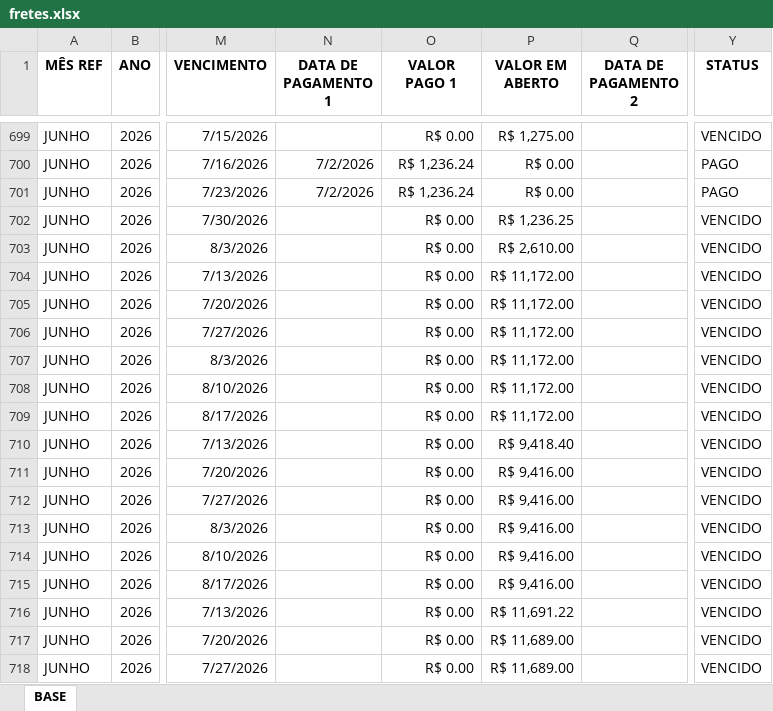
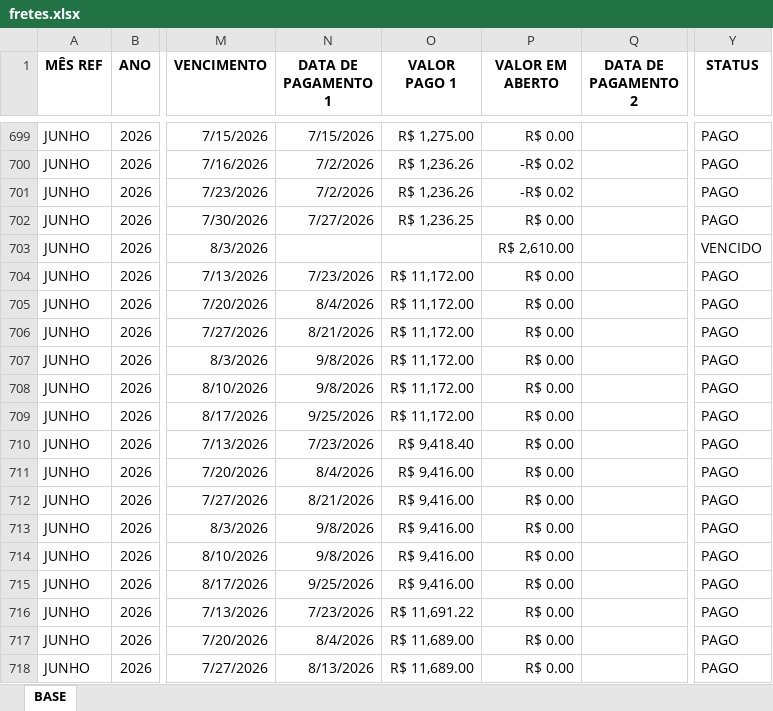
Before and after one commit to smartgroupanalytics/Dashboard-Smart-Group-Analytics, an Excel workbook: modulos/financeiro/data/fretes.xlsx, sheet BASE, drawn as a sheet; only a part is shown, gaps mark what is left out; values as stored, in another font and other column widths than the file's, no borders; conditional formats and table styles not drawn; the diff covers the shown part only; the diff names each change by its address in the sheet, - before the commit and + after, or states it on an @@ line.

Commit message:
Automação: atualizar base Fretes

```diff
--- a/modulos/financeiro/data/fretes.xlsx (sheet BASE)
+++ b/modulos/financeiro/data/fretes.xlsx (sheet BASE)
-N699 (DATA DE PAGAMENTO 1): (empty)
+N699 (DATA DE PAGAMENTO 1): 7/15/2026
-O699 (VALOR PAGO 1): R$ 0.00
+O699 (VALOR PAGO 1): R$ 1,275.00
-P699 (VALOR EM ABERTO): R$ 1,275.00
+P699 (VALOR EM ABERTO): R$ 0.00
-Y699 (STATUS): VENCIDO
+Y699 (STATUS): PAGO
-O700:O701 (VALOR PAGO 1): R$ 1,236.24
+O700:O701 (VALOR PAGO 1): R$ 1,236.26
-P700:P701 (VALOR EM ABERTO): R$ 0.00
+P700:P701 (VALOR EM ABERTO): -R$ 0.02
-N702 (DATA DE PAGAMENTO 1): (empty)
+N702 (DATA DE PAGAMENTO 1): 7/27/2026
-O702 (VALOR PAGO 1): R$ 0.00
+O702 (VALOR PAGO 1): R$ 1,236.25
-P702 (VALOR EM ABERTO): R$ 1,236.25
+P702 (VALOR EM ABERTO): R$ 0.00
-Y702 (STATUS): VENCIDO
+Y702 (STATUS): PAGO
-O703 (VALOR PAGO 1): R$ 0.00
+O703 (VALOR PAGO 1): (empty)
-N704 (DATA DE PAGAMENTO 1): (empty)
+N704 (DATA DE PAGAMENTO 1): 7/23/2026
-O704:O709 (VALOR PAGO 1): R$ 0.00
+O704:O709 (VALOR PAGO 1): R$ 11,172.00
-P704:P709 (VALOR EM ABERTO): R$ 11,172.00
+P704:P709 (VALOR EM ABERTO): R$ 0.00
-Y704:Y718 (STATUS): VENCIDO
+Y704:Y718 (STATUS): PAGO
-N705 (DATA DE PAGAMENTO 1): (empty)
+N705 (DATA DE PAGAMENTO 1): 8/4/2026
-N706 (DATA DE PAGAMENTO 1): (empty)
+N706 (DATA DE PAGAMENTO 1): 8/21/2026
-N707:N708 (DATA DE PAGAMENTO 1): (empty)
+N707:N708 (DATA DE PAGAMENTO 1): 9/8/2026
-N709 (DATA DE PAGAMENTO 1): (empty)
+N709 (DATA DE PAGAMENTO 1): 9/25/2026
-N710 (DATA DE PAGAMENTO 1): (empty)
+N710 (DATA DE PAGAMENTO 1): 7/23/2026
-O710 (VALOR PAGO 1): R$ 0.00
+O710 (VALOR PAGO 1): R$ 9,418.40
-P710 (VALOR EM ABERTO): R$ 9,418.40
+P710 (VALOR EM ABERTO): R$ 0.00
-N711 (DATA DE PAGAMENTO 1): (empty)
+N711 (DATA DE PAGAMENTO 1): 8/4/2026
-O711:O715 (VALOR PAGO 1): R$ 0.00
+O711:O715 (VALOR PAGO 1): R$ 9,416.00
-P711:P715 (VALOR EM ABERTO): R$ 9,416.00
+P711:P715 (VALOR EM ABERTO): R$ 0.00
-N712 (DATA DE PAGAMENTO 1): (empty)
+N712 (DATA DE PAGAMENTO 1): 8/21/2026
-N713:N714 (DATA DE PAGAMENTO 1): (empty)
+N713:N714 (DATA DE PAGAMENTO 1): 9/8/2026
-N715 (DATA DE PAGAMENTO 1): (empty)
+N715 (DATA DE PAGAMENTO 1): 9/25/2026
-N716 (DATA DE PAGAMENTO 1): (empty)
+N716 (DATA DE PAGAMENTO 1): 7/23/2026
-O716 (VALOR PAGO 1): R$ 0.00
+O716 (VALOR PAGO 1): R$ 11,691.22
-P716 (VALOR EM ABERTO): R$ 11,691.22
+P716 (VALOR EM ABERTO): R$ 0.00
-N717 (DATA DE PAGAMENTO 1): (empty)
+N717 (DATA DE PAGAMENTO 1): 8/4/2026
-O717:O718 (VALOR PAGO 1): R$ 0.00
+O717:O718 (VALOR PAGO 1): R$ 11,689.00
-P717:P718 (VALOR EM ABERTO): R$ 11,689.00
+P717:P718 (VALOR EM ABERTO): R$ 0.00
-N718 (DATA DE PAGAMENTO 1): (empty)
+N718 (DATA DE PAGAMENTO 1): 8/13/2026
```
Also changed, not shown: 45 added rows, 4 removed rows and 444 edited cells elsewhere in this sheet, formulas that keep their value.
